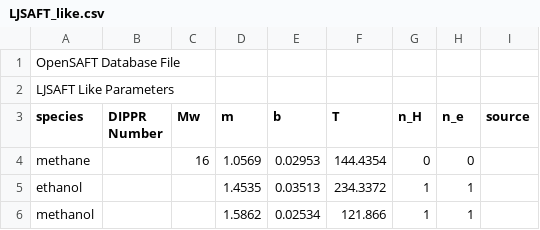
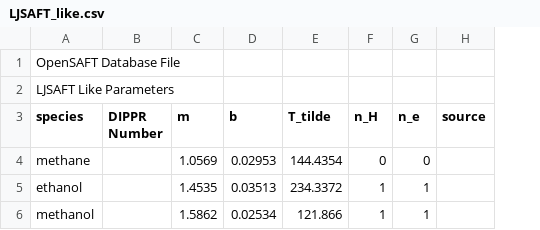
Before and after one commit to ClapeyronThermo/Clapeyron.jl, a CSV file: database/SAFT/LJSAFT/LJSAFT_like.csv, drawn as a sheet; removed rows and columns are numbered as before the commit, all else as after; the diff names each change by its address in the sheet, - before the commit and + after, or states it on an @@ line.

Commit message:
LJSAFT ported over and tested.

```diff
--- a/database/SAFT/LJSAFT/LJSAFT_like.csv
+++ b/database/SAFT/LJSAFT/LJSAFT_like.csv
-column C (Mw), row 4: 16
-E3: T
+E3: T_tilde
```
Also changed, not shown: 4 other files.
